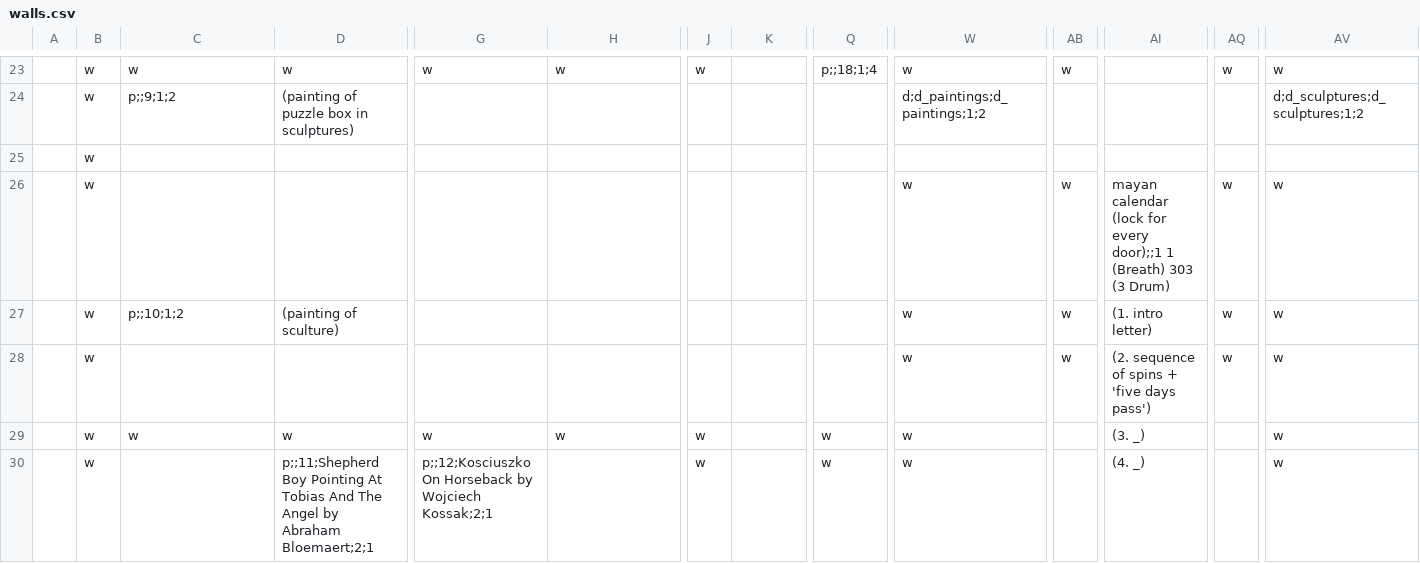
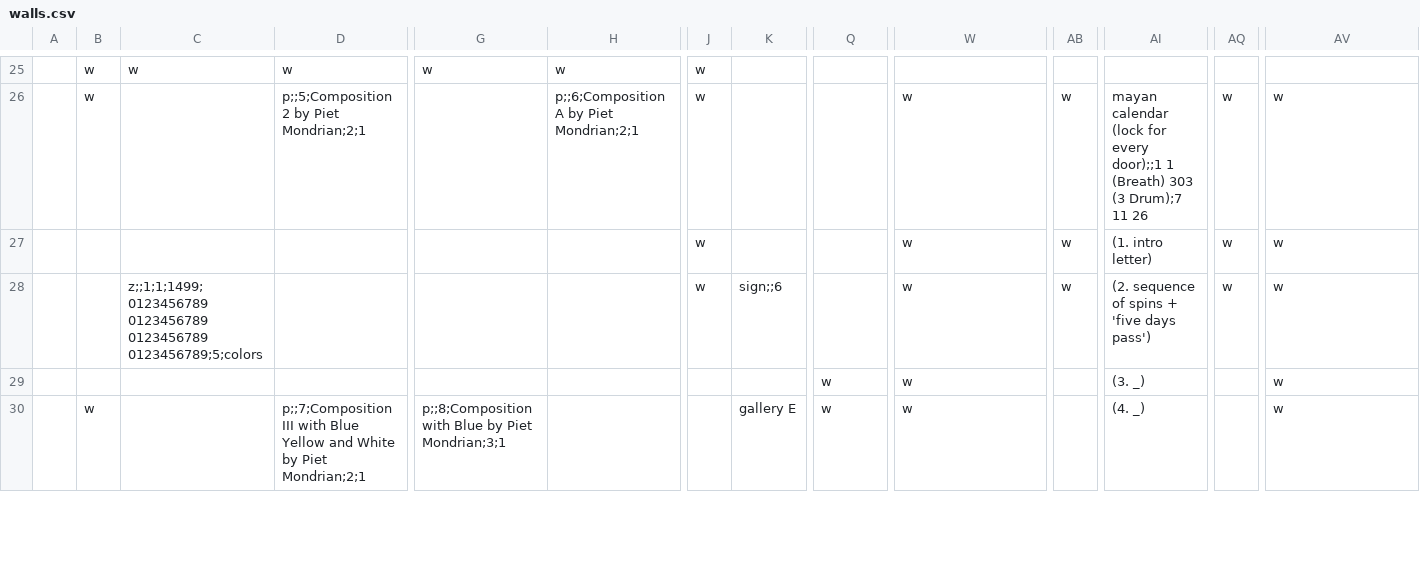
Before and after one commit to cometkaizo/PuzzleGame, a CSV file: src/main/resources/world/lobby/walls.csv, drawn as a sheet; only a part is shown, gaps mark what is left out; removed rows and columns are numbered as before the commit, all else as after; rows hold the shown columns only; the diff covers the shown part only; the diff names each change by its address in the sheet, - before the commit and + after, or states it on an @@ line.

Commit message:
revamp combo lock gui, paintings, and signs

```diff
--- a/src/main/resources/world/lobby/walls.csv
+++ b/src/main/resources/world/lobby/walls.csv
-Q25: p;;18;1;4
+Q25: (empty)
-W25: w
+W25: (empty)
-AB25: w
+AB25: (empty)
-AQ25: w
+AQ25: (empty)
-AV25: w
+AV25: (empty)
-row 24:  | w | p;;9;1;2 | (painting of puzzle box in sculptures) |  |  |  |  |  | d;d_paintings;d_paintings;1;2 |  |  |  | d;d_sculptures;d_sculptures;1;2
-row 25:  | w
-D26: (empty)
+D26: p;;5;Composition 2 by Piet Mondrian;2;1
-H26: (empty)
+H26: p;;6;Composition A by Piet Mondrian;2;1
-J26:J28: (empty)
+J26:J28: w
-AI26: …303 (3 Drum)
+AI26: …303 (3 Drum);7 11 26
-B27:B29: w
+B27:B29: (empty)
-C27: p;;10;1;2
+C27: (empty)
-D27: (painting of sculture)
+D27: (empty)
-C28: (empty)
+C28: z;;1;1;1499;0123456789 0123456789 0123456789 0123456789;5;colors
-K28: (empty)
+K28: sign;;6
-C29: w
+C29: (empty)
-D29: w
+D29: (empty)
-G29: w
+G29: (empty)
-H29: w
+H29: (empty)
-J29:J30: w
+J29:J30: (empty)
-D30: p;;11;Shepherd Boy Pointing At Tobias And The Angel by Abraham Bloemaert;2;1
+D30: p;;7;Composition III with Blue Yellow and White by Piet Mondrian;2;1
-G30: p;;12;Kosciuszko On Horseback by Wojciech Kossak;2;1
+G30: p;;8;Composition with Blue by Piet Mondrian;3;1
-K30: (empty)
+K30: gallery E
```
Also changed, not shown: 4 added rows, 2 removed rows and 49 edited cells elsewhere in this file, 38 other files.
